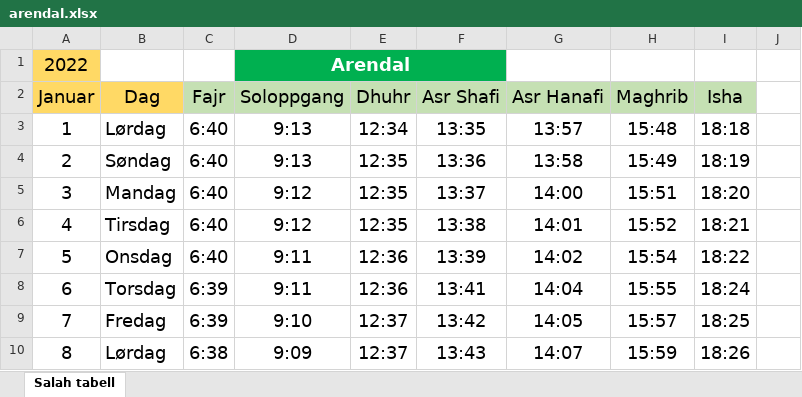
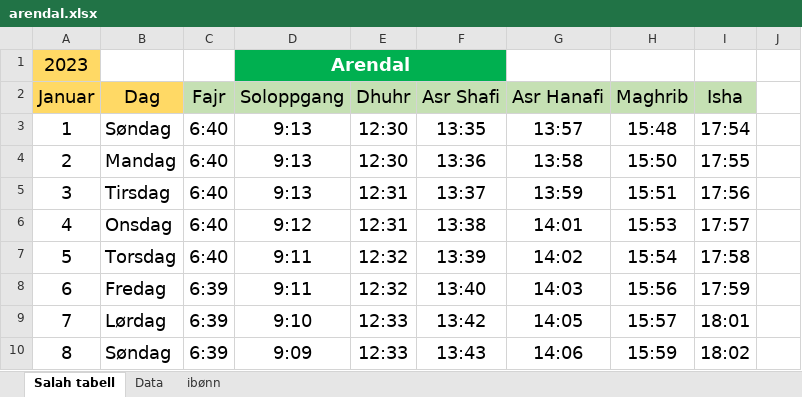
Before and after one commit to knarkzel/mawaqeet, an Excel workbook: src/arendal.xlsx, sheet Salah tabell, drawn as a sheet; only a part is shown; values as stored, in another font and other column widths than the file's, no borders; the diff covers the shown part only; the diff names each change by its address in the sheet, - before the commit and + after, or states it on an @@ line.

```diff
--- a/src/arendal.xlsx (sheet Salah tabell)
+++ b/src/arendal.xlsx (sheet Salah tabell)
@@ sheet tab unhidden: Data @@
@@ sheet tab unhidden: ibønn @@
-A1: 2022
+A1: 2023
-B3: Lørdag
+B3: Søndag
-E3: 12:34
+E3: 12:30
-I3: 18:18
+I3: 17:54
-B4: Søndag
+B4: Mandag
-E4: 12:35
+E4: 12:30
-H4: 15:49
+H4: 15:50
-I4: 18:19
+I4: 17:55
-B5: Mandag
+B5: Tirsdag
-D5: 9:12
+D5: 9:13
-E5:E6: 12:35
+E5:E6: 12:31
-G5: 14:00
+G5: 13:59
-I5: 18:20
+I5: 17:56
-B6: Tirsdag
+B6: Onsdag
-H6: 15:52
+H6: 15:53
-I6: 18:21
+I6: 17:57
-B7: Onsdag
+B7: Torsdag
-E7:E8: 12:36
+E7:E8: 12:32
-I7: 18:22
+I7: 17:58
-B8: Torsdag
+B8: Fredag
-F8: 13:41
+F8: 13:40
-G8: 14:04
+G8: 14:03
-H8: 15:55
+H8: 15:56
-I8: 18:24
+I8: 17:59
-B9: Fredag
+B9: Lørdag
-E9:E10: 12:37
+E9:E10: 12:33
-I9: 18:25
+I9: 18:01
-B10: Lørdag
+B10: Søndag
-C10: 6:38
+C10: 6:39
-G10: 14:07
+G10: 14:06
-I10: 18:26
+I10: 18:02
```
Also changed, not shown: 1705 edited cells and cell formats elsewhere in this sheet.
